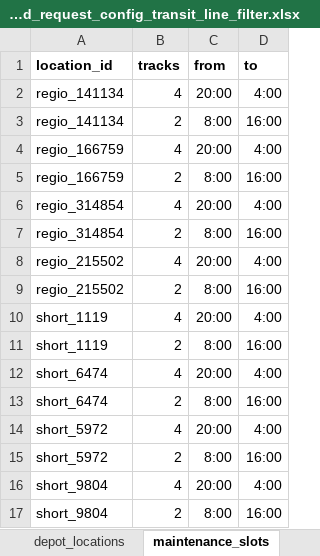
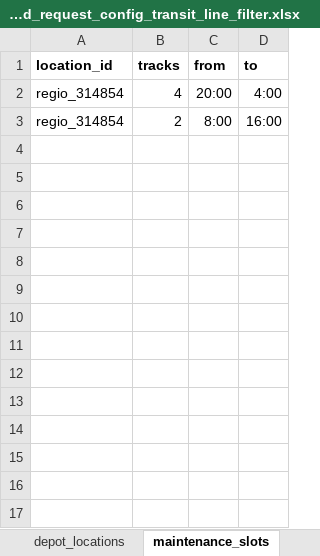
Before and after one commit to rssched/rssched-matsim-client, an Excel workbook: integration-test/input/de/kelheim/kelheim-v3.0/25pct/kelheim-v3.0-25pct.rssched_request_config_transit_line_filter.xlsx, sheet maintenance_slots, drawn as a sheet; values as stored, in another font and other column widths than the file's, no borders; the diff names each change by its address in the sheet, - before the commit and + after, or states it on an @@ line.

```diff
--- a/integration-test/input/de/kelheim/kelheim-v3.0/25pct/kelheim-v3.0-25pct.rssched_request_config_transit_line_filter.xlsx (sheet maintenance_slots)
+++ b/integration-test/input/de/kelheim/kelheim-v3.0/25pct/kelheim-v3.0-25pct.rssched_request_config_transit_line_filter.xlsx (sheet maintenance_slots)
-row 2: regio_141134 | 4 | 20:00 | 4:00
-row 3: regio_141134 | 2 | 8:00 | 16:00
-row 4: regio_166759 | 4 | 20:00 | 4:00
-row 5: regio_166759 | 2 | 8:00 | 16:00
-row 8: regio_215502 | 4 | 20:00 | 4:00
-row 9: regio_215502 | 2 | 8:00 | 16:00
-row 10: short_1119 | 4 | 20:00 | 4:00
-row 11: short_1119 | 2 | 8:00 | 16:00
-row 12: short_6474 | 4 | 20:00 | 4:00
-row 13: short_6474 | 2 | 8:00 | 16:00
-row 14: short_5972 | 4 | 20:00 | 4:00
-row 15: short_5972 | 2 | 8:00 | 16:00
-row 16: short_9804 | 4 | 20:00 | 4:00
-row 17: short_9804 | 2 | 8:00 | 16:00
```
Also changed, not shown: sheet depot_locations, sheet shunting_locations_on_route, sheet vehicle_types.
